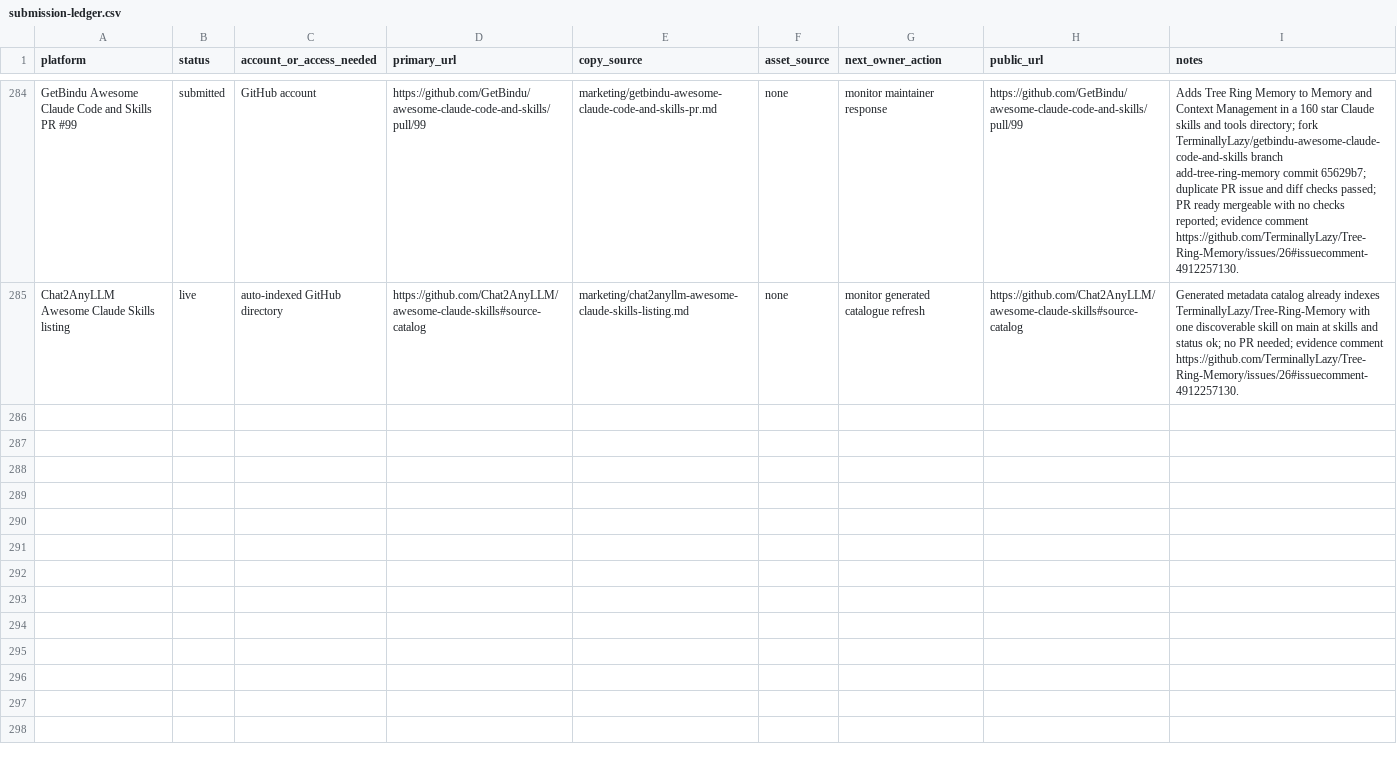
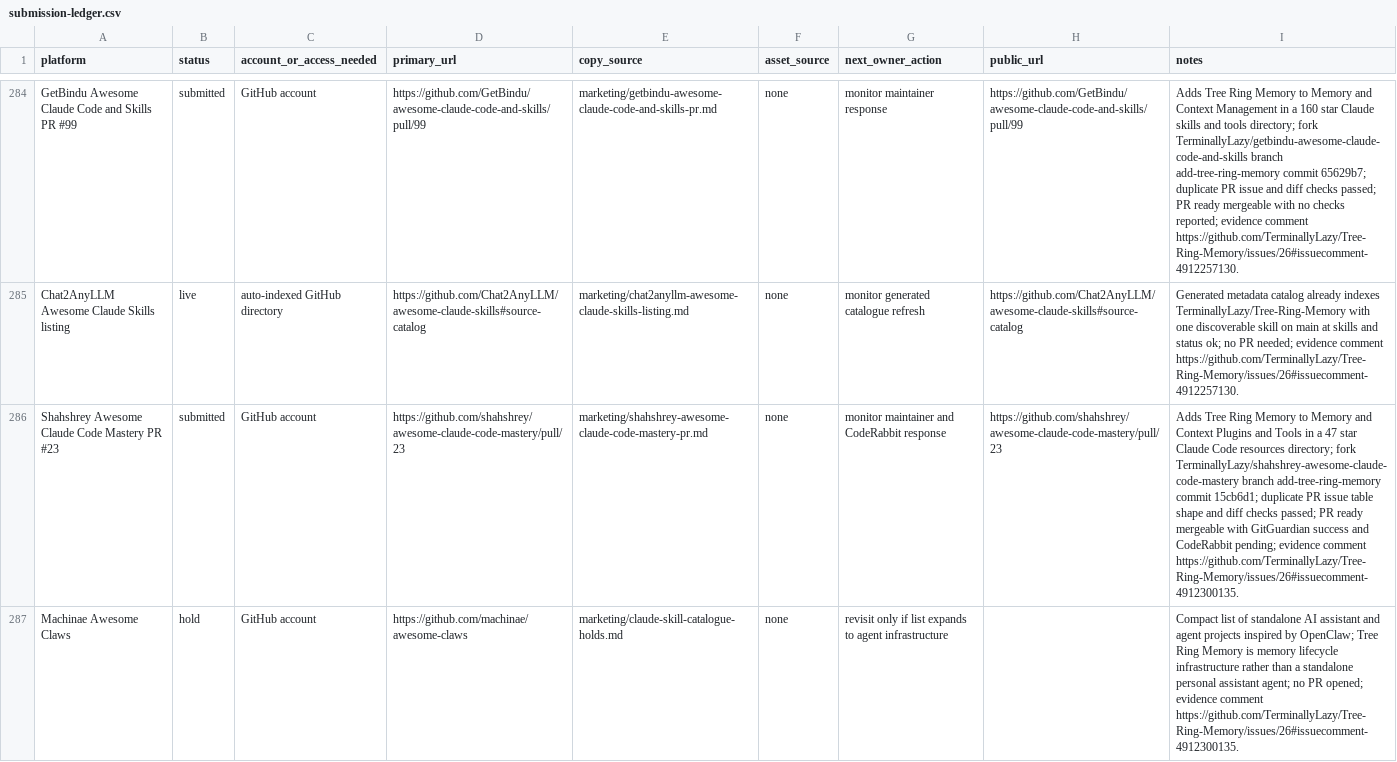
Before and after one commit to TerminallyLazy/Tree-Ring-Memory, a CSV file: marketing/submission-ledger.csv, drawn as a sheet; only a part is shown, gaps mark what is left out; the diff names each change by its address in the sheet, - before the commit and + after, or states it on an @@ line.

Commit message:
Track Shahshrey and Machinae outreach

```diff
--- a/marketing/submission-ledger.csv
+++ b/marketing/submission-ledger.csv
+row 286: Shahshrey Awesome Claude Code Mastery PR #23 | submitted | GitHub account | https://github.com/shahshrey/awesome-claude-code-mastery/pull/23 | marketing/shahshrey-awesome-claude-code-mastery-pr.md | none | monitor maintainer and CodeRabbit response | https://github.com/shahshrey/awesome-claude-code-mastery/pull/23 | Adds Tree Ring Memory to Memory and Context Plugins and Tools in a 47 star Claude Code resources directory; fork TerminallyLazy/shahshrey-awesome-claude-code-mastery branch add-tree-ring-memory commit 15cb6d1; duplicate PR issue table shape and diff checks passed; PR ready mergeable with GitGuardian success and CodeRabbit pending; evidence comment https://github.com/TerminallyLazy/Tree-Ring-Memory/issues/26#issuecomment-4912300135.
+row 287: Machinae Awesome Claws | hold | GitHub account | https://github.com/machinae/awesome-claws | marketing/claude-skill-catalogue-holds.md | none | revisit only if list expands to agent infrastructure |  | Compact list of standalone AI assistant and agent projects inspired by OpenClaw; Tree Ring Memory is memory lifecycle infrastructure rather than a standalone personal assistant agent; no PR opened; evidence comment https://github.com/TerminallyLazy/Tree-Ring-Memory/issues/26#issuecomment-4912300135.
```
Also changed, not shown: marketing/outreach-crm.csv, 2 other files.
